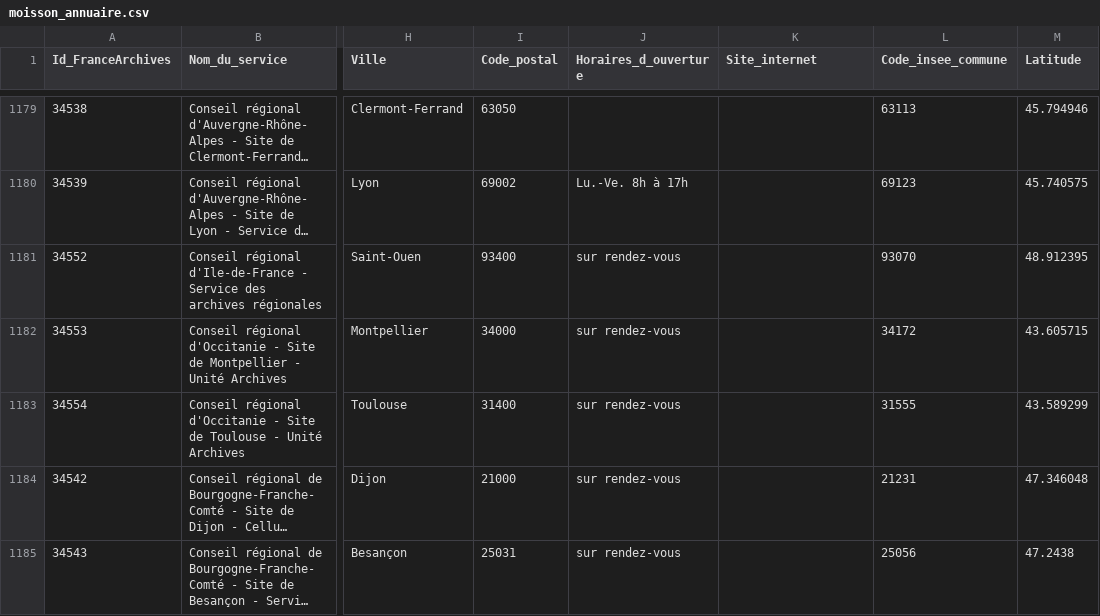
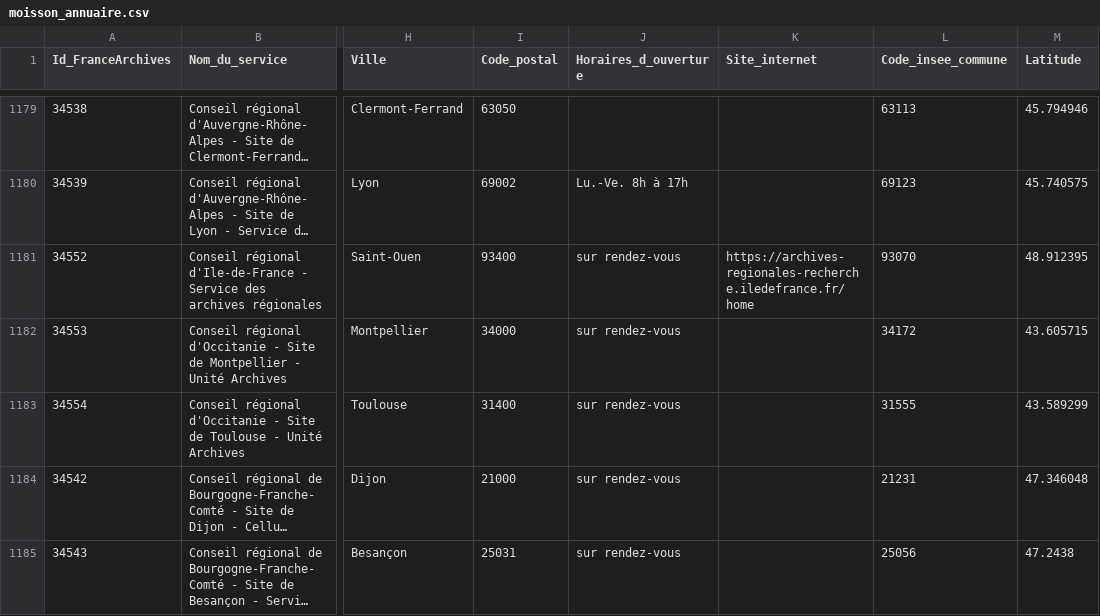
Before and after one commit to culturegouv/siaf, a CSV file: data/moisson_annuaire.csv, drawn as a sheet; only a part is shown, gaps mark what is left out; long unchanged cells end in …; the diff names each change by its address in the sheet, - before the commit and + after, or states it on an @@ line.

```diff
--- a/data/moisson_annuaire.csv
+++ b/data/moisson_annuaire.csv
-K1181 (Site_internet): (empty)
+K1181 (Site_internet): https://archives-regionales-recherche.iledefrance.fr/home
```
